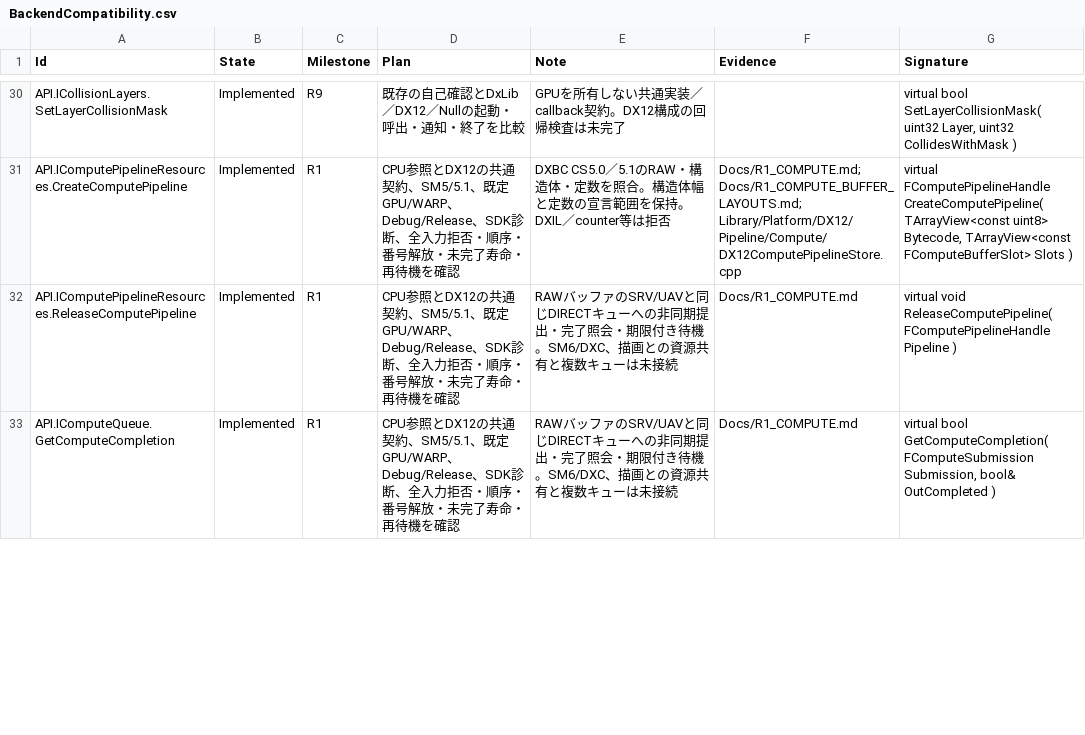
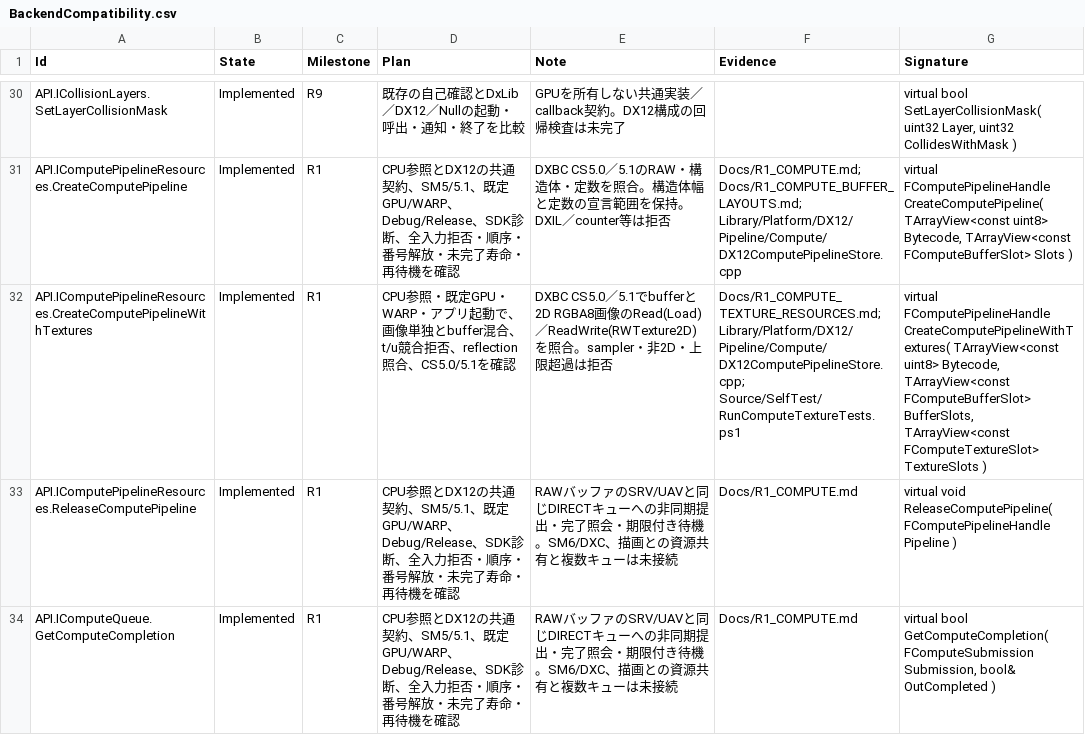
Before and after one commit to mynameisGaku/mazigatiDX, a CSV file: Docs/BackendCompatibility.csv, drawn as a sheet; only a part is shown, gaps mark what is left out; the diff covers the shown part only; the diff names each change by its address in the sheet, - before the commit and + after, or states it on an @@ line.

Commit message:
feat: DX12のcompute画像能力照会とRGBA8読み書き・描画連携を追加
RGBA8画像の能力照会、computeの読み取り・読み書き、提出中の版保持と通常描画への受け渡しを接続する。
GPU操作は既存の描画所有者へ直列化し、ImGuiへの依存を追加しない。
引き継ぎ・ロードマップ・互換台帳を更新し、Debug／Releaseの全32項目を確認した。

```diff
--- a/Docs/BackendCompatibility.csv
+++ b/Docs/BackendCompatibility.csv
+row 32: API.IComputePipelineResources.CreateComputePipelineWithTextures | Implemented | R1 | CPU参照・既定GPU・WARP・アプリ起動で、画像単独とbuffer混合、t/u競合拒否、reflection照合、CS5.0/5.1を確認 | DXBC CS5.0／5.1でbufferと2D RGBA8画像のRead(Load)／ReadWrite(RWTexture2D)を照合。sampler・非2D・上限超過は拒否 | Docs/R1_COMPUTE_TEXTURE_RESOURCES.md; Library/Platform/DX12/Pipeline/Compute/DX12ComputePipelineStore.cpp; Source/SelfTest/RunComputeTextureTests.ps1 | virtual FComputePipelineHandle CreateComputePipelineWithTextures( TArrayView<const uint8> Bytecode, TArrayView<const FComputeBufferSlot> BufferSlots, TArrayView<const FComputeTextureSlot> TextureSlots )
```
Also changed, not shown: 2 added rows and 2 edited cells elsewhere in this file, 28 other files.
